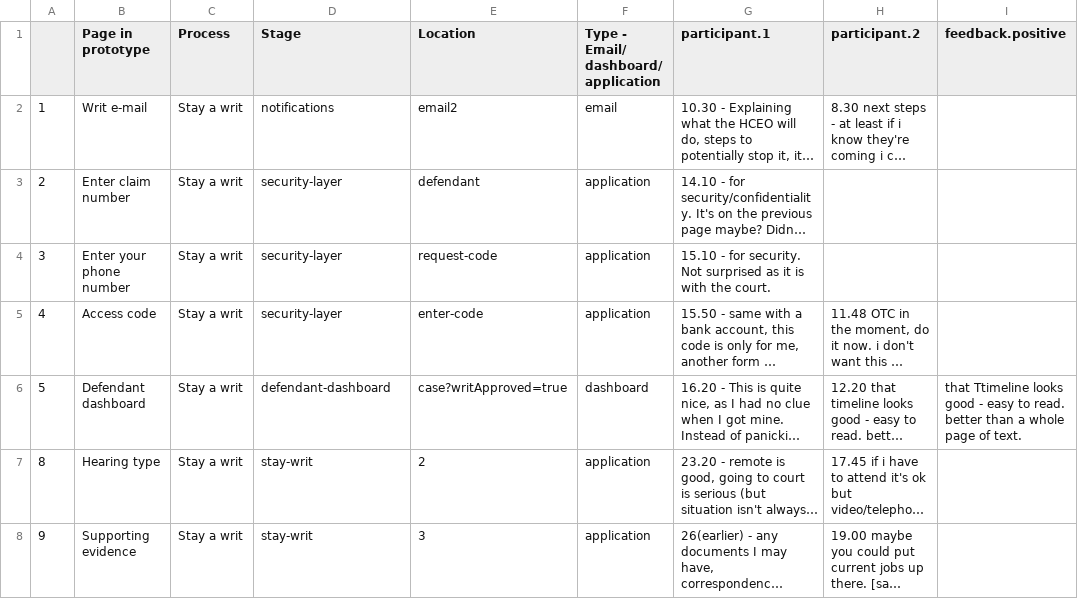
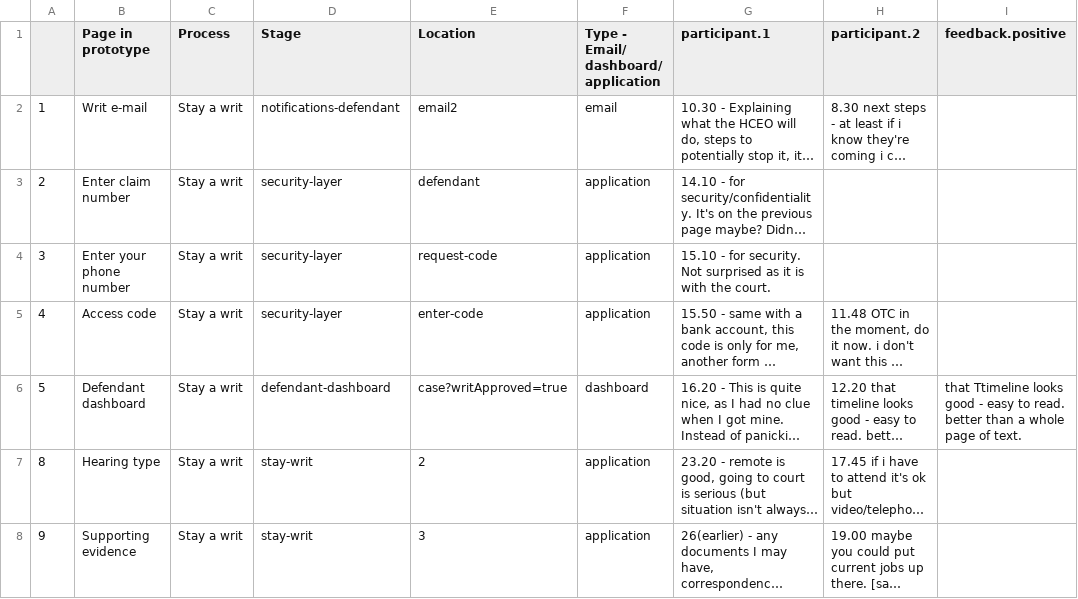
Before and after one commit to hmcts/civil-enforcement-prototype, a CSV file: app/views/v3/page-flow/lab-notes-defendant.csv (was app/views/v3/page-flow/lab-notes.csv), drawn as a sheet; only a part is shown; long unchanged cells end in …; the diff names each change by its address in the sheet, - before the commit and + after, or states it on an @@ line.

Commit message:
Backup CSV files added and Sheets ID added

```diff
--- a/app/views/v3/page-flow/lab-notes.csv
+++ b/app/views/v3/page-flow/lab-notes-defendant.csv
-D2 (Stage): notifications
+D2 (Stage): notifications-defendant
```
Also changed, not shown: 3 other files.
